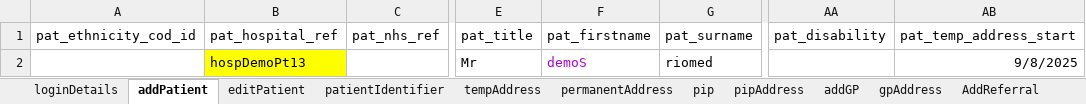
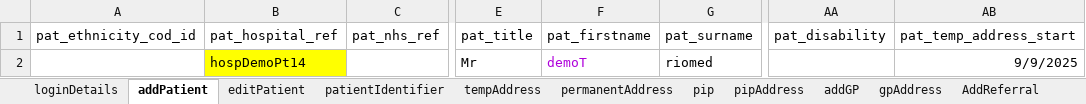
Before and after one commit to manojvyavahare27/DemoServerCellma4ClinicalAuto-, an Excel workbook: ExcelFiles/PatientDomain.xlsx, sheet addPatient, drawn as a sheet; only a part is shown, gaps mark what is left out; values as stored, in another font and other column widths than the file's, no borders; the diff names each change by its address in the sheet, - before the commit and + after, or states it on an @@ line.

Commit message:
Push Patient excel

```diff
--- a/ExcelFiles/PatientDomain.xlsx (sheet addPatient)
+++ b/ExcelFiles/PatientDomain.xlsx (sheet addPatient)
-B2 (pat_hospital_ref): hospDemoPt13
+B2 (pat_hospital_ref): hospDemoPt14
-F2 (pat_firstname): demoS
+F2 (pat_firstname): demoT
-AB2 (pat_temp_address_start): 9/8/2025
+AB2 (pat_temp_address_start): 9/9/2025
```
Also changed, not shown: sheet patDetails, sheet patientIdentifier, sheet editPatient.
